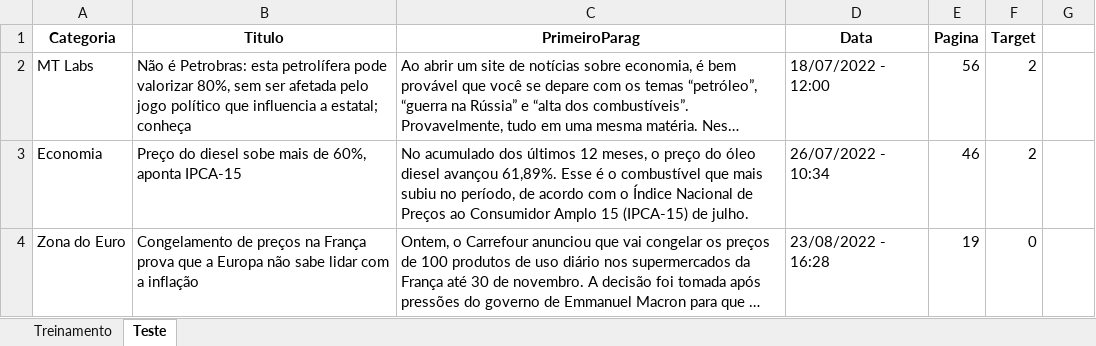
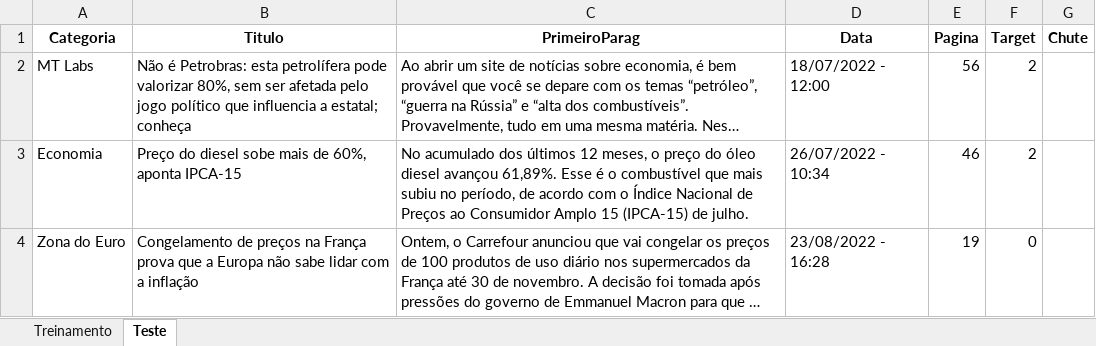
Before and after one commit to insper-classroom/22-2a-cd-p1-grupo_rodrigol5, an Excel workbook: data/dados.xlsx, sheet Teste, drawn as a sheet; only a part is shown; long unchanged cells end in …; values as stored, in another font and other column widths than the file's, no borders; the diff names each change by its address in the sheet, - before the commit and + after, or states it on an @@ line.

Commit message:
probabilidade separadas por target

```diff
--- a/data/dados.xlsx (sheet Teste)
+++ b/data/dados.xlsx (sheet Teste)
-G1: (empty)
+G1: Chute
```
Also changed, not shown: 1 other file.
